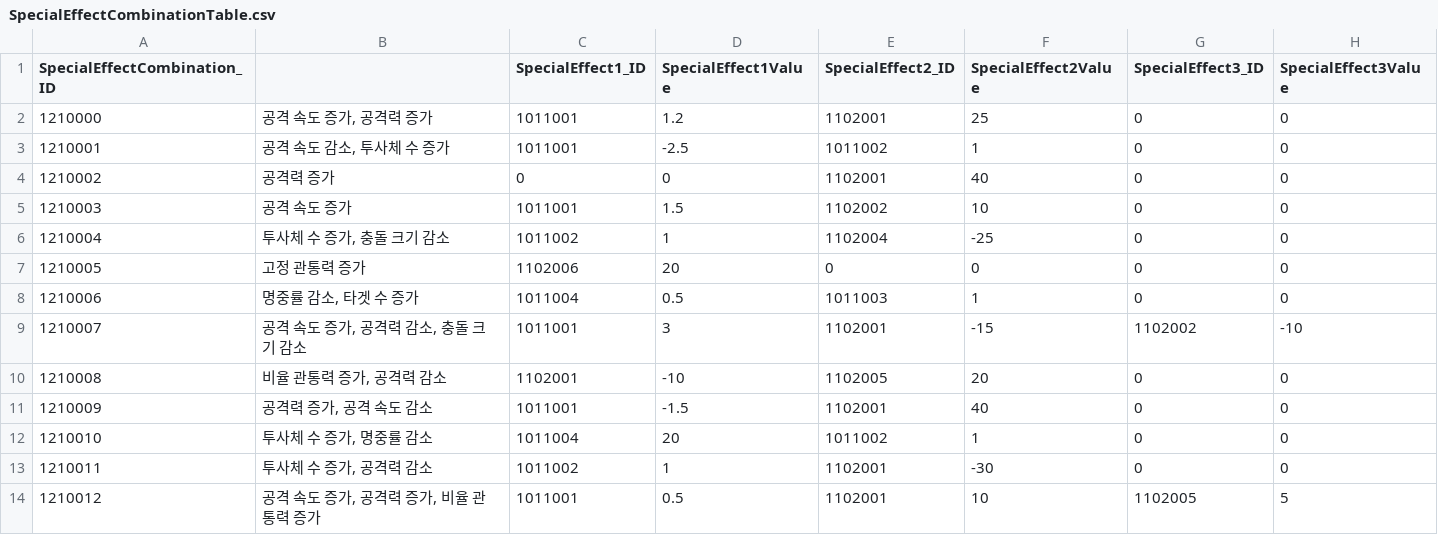
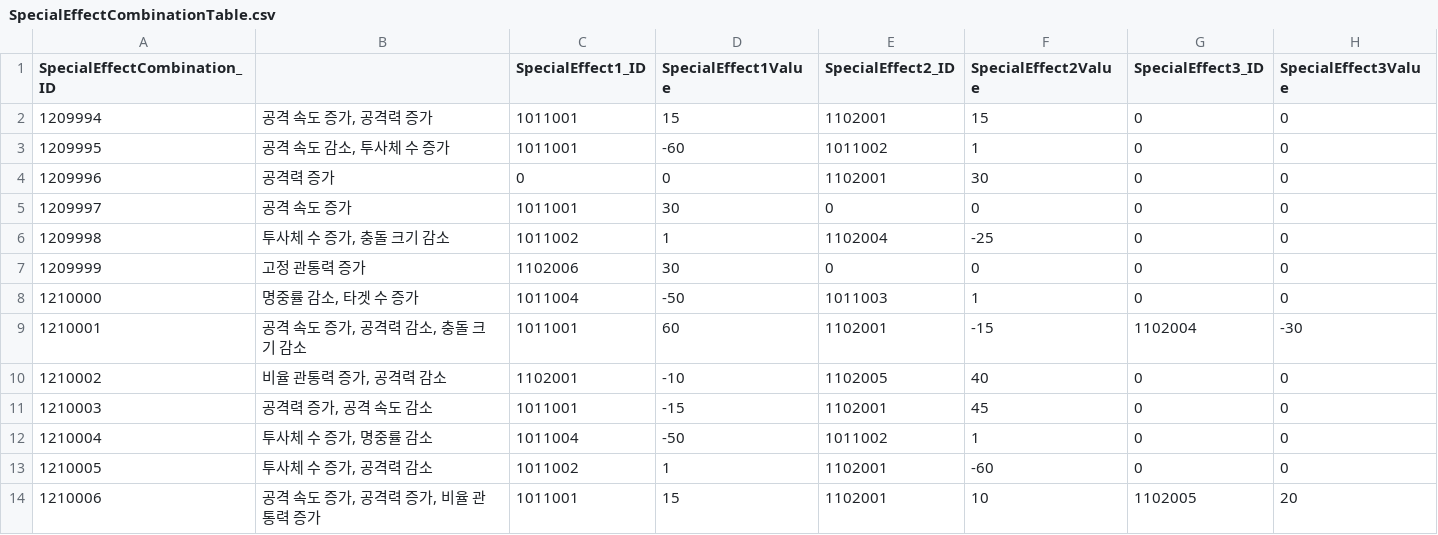
Before and after one commit to jeonglee22/MyPlanet, a CSV file: Assets/DataTables/SpecialEffectCombinationTable.csv, drawn as a sheet.

```diff
--- a/Assets/DataTables/SpecialEffectCombinationTable.csv
+++ b/Assets/DataTables/SpecialEffectCombinationTable.csv
@@ -1,14 +1,14 @@
 SpecialEffectCombination_ID,,SpecialEffect1_ID,SpecialEffect1Value,SpecialEffect2_ID,SpecialEffect2Value,SpecialEffect3_ID,SpecialEffect3Value
-1210000,"공격 속도 증가, 공격력 증가",1011001,1.2,1102001,25,0,0
-1210001,"공격 속도 감소, 투사체 수 증가 ",1011001,-2.5,1011002,1,0,0
-1210002,공격력 증가,0,0,1102001,40,0,0
-1210003,공격 속도 증가,1011001,1.5,1102002,10,0,0
-1210004,"투사체 수 증가, 충돌 크기 감소",1011002,1,1102004,-25,0,0
-1210005,고정 관통력 증가,1102006,20,0,0,0,0
-1210006,"명중률 감소, 타겟 수 증가",1011004,0.5,1011003,1,0,0
-1210007,"공격 속도 증가, 공격력 감소, 충돌 크기 감소",1011001,3,1102001,-15,1102002,-10
-1210008,"비율 관통력 증가, 공격력 감소 ",1102001,-10,1102005,20,0,0
-1210009,"공격력 증가, 공격 속도 감소",1011001,-1.5,1102001,40,0,0
-1210010,"투사체 수 증가, 명중률 감소",1011004,20,1011002,1,0,0
-1210011,"투사체 수 증가, 공격력 감소",1011002,1,1102001,-30,0,0
-1210012,"공격 속도 증가, 공격력 증가, 비율 관통력 증가 ",1011001,0.5,1102001,10,1102005,5
+1209994,"공격 속도 증가, 공격력 증가",1011001,15,1102001,15,0,0
+1209995,"공격 속도 감소, 투사체 수 증가 ",1011001,-60,1011002,1,0,0
+1209996,공격력 증가,0,0,1102001,30,0,0
+1209997,공격 속도 증가,1011001,30,0,0,0,0
+1209998,"투사체 수 증가, 충돌 크기 감소",1011002,1,1102004,-25,0,0
+1209999,고정 관통력 증가,1102006,30,0,0,0,0
+1210000,"명중률 감소, 타겟 수 증가",1011004,-50,1011003,1,0,0
+1210001,"공격 속도 증가, 공격력 감소, 충돌 크기 감소",1011001,60,1102001,-15,1102004,-30
+1210002,"비율 관통력 증가, 공격력 감소 ",1102001,-10,1102005,40,0,0
+1210003,"공격력 증가, 공격 속도 감소",1011001,-15,1102001,45,0,0
+1210004,"투사체 수 증가, 명중률 감소",1011004,-50,1011002,1,0,0
+1210005,"투사체 수 증가, 공격력 감소",1011002,1,1102001,-60,0,0
+1210006,"공격 속도 증가, 공격력 증가, 비율 관통력 증가 ",1011001,15,1102001,10,1102005,20
```
Also changed, not shown: 9 other files.
